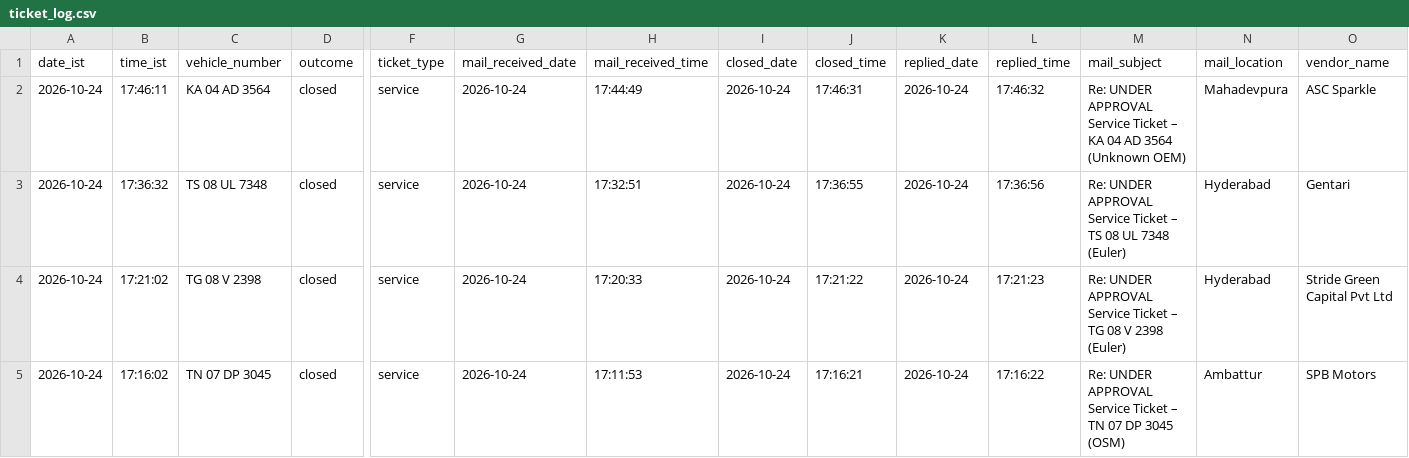
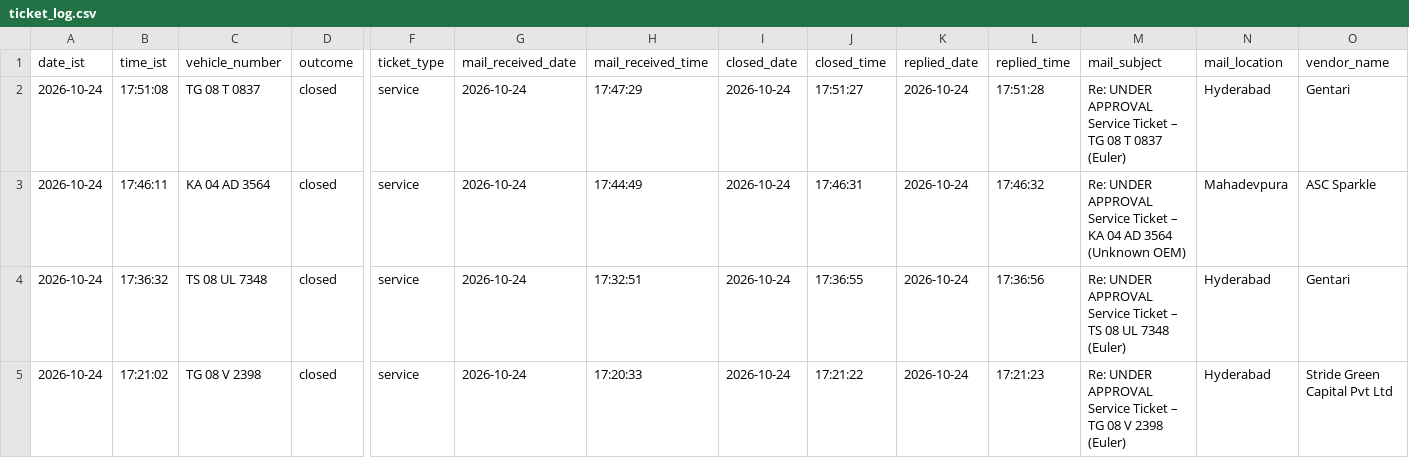
Before and after one commit to Lipsita-Panda/Fyn-Ticket-Closing-Automation, a CSV file: logs/ticket_log.csv, drawn as a sheet; only a part is shown, gaps mark what is left out; the shorter side is filled out with more unchanged rows; rows hold the shown columns only; the diff names each change by its address in the sheet, - before the commit and + after, or states it on an @@ line.

```diff
--- a/logs/ticket_log.csv
+++ b/logs/ticket_log.csv
+row 2: 2026-10-24 | 17:51:08 | TG 08 T 0837 | closed | service | 2026-10-24 | 17:47:29 | 2026-10-24 | 17:51:27 | 2026-10-24 | 17:51:28 | Re: UNDER APPROVAL Service Ticket – TG 08 T 0837 (Euler) | Hyderabad | Gentari
```
